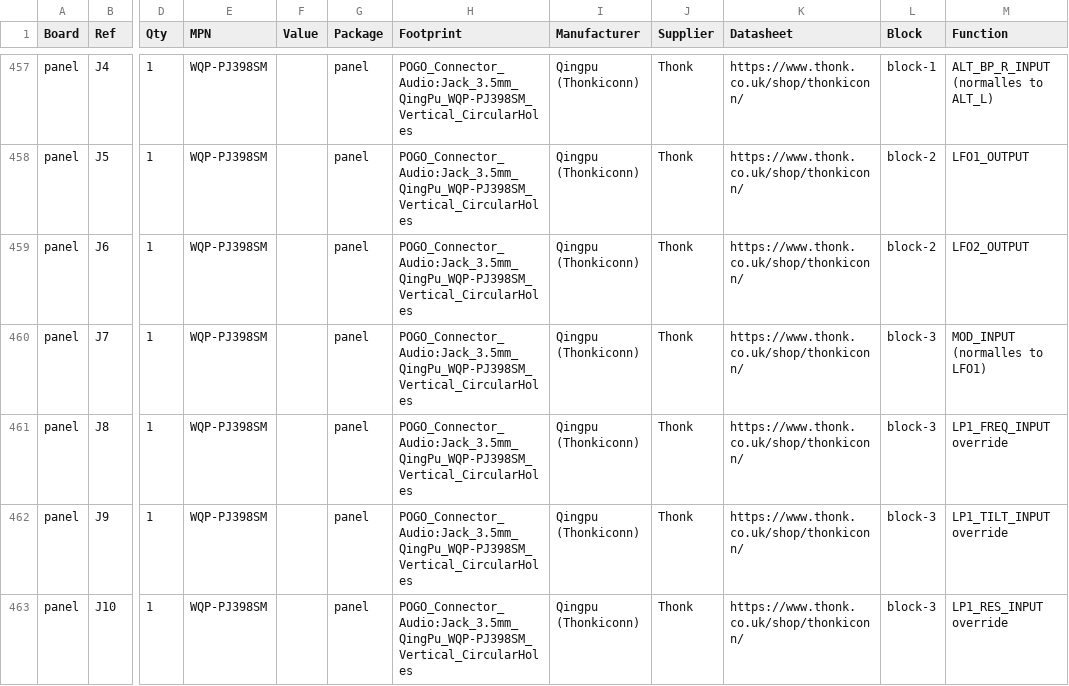
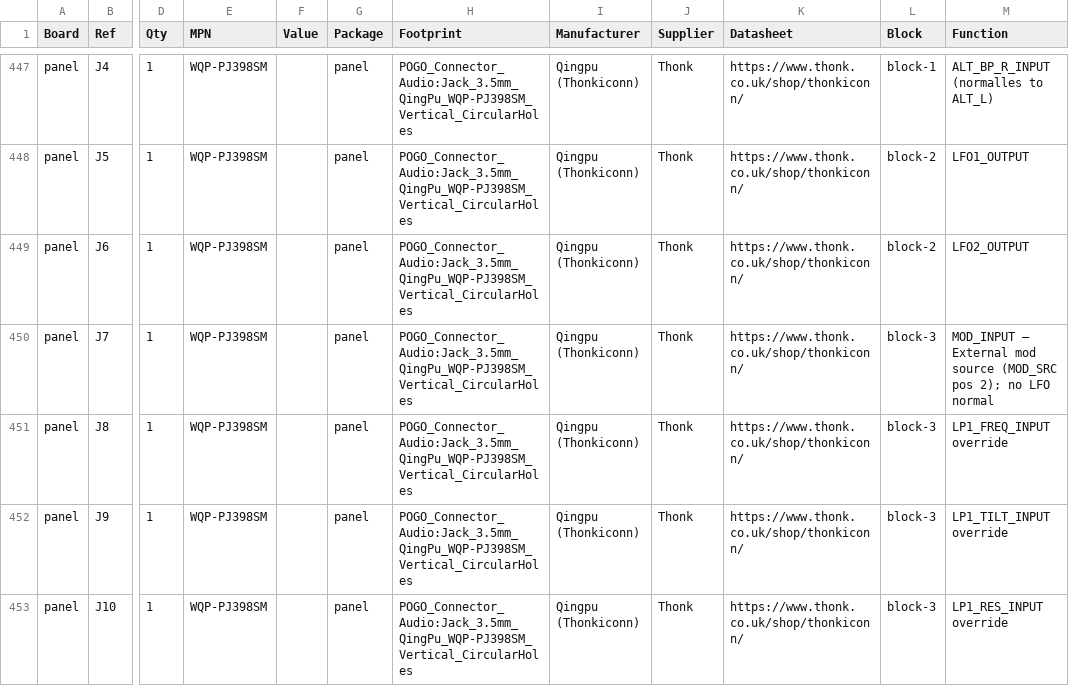
Before and after one commit to jeffmhopkins/POGO, a CSV file: docs/pogo-bom.csv, drawn as a sheet; only a part is shown, gaps mark what is left out; addresses are those after the commit; the diff covers the shown part only; the diff names each change by its address in the sheet, - before the commit and + after, or states it on an @@ line.

```diff
--- a/docs/pogo-bom.csv
+++ b/docs/pogo-bom.csv
-M450 (Function): MOD_INPUT (normalles to LFO1)
+M450 (Function): MOD_INPUT — External mod source (MOD_SRC pos 2); no LFO normal
```
Also changed, not shown: 10 removed rows and 16 edited cells elsewhere in this file, kicad/pogo-bom.csv, 8 other files.
